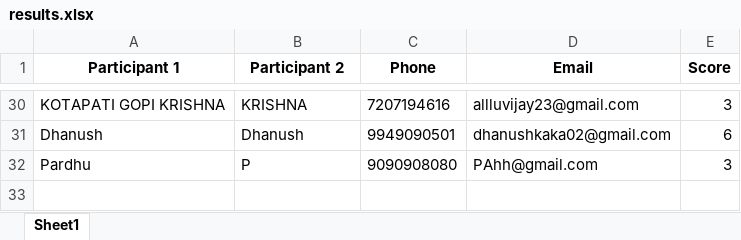
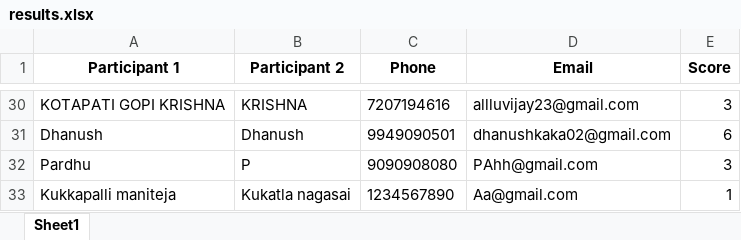
Before and after one commit to vinay223344/sai, an Excel workbook: results.xlsx, sheet Sheet1, drawn as a sheet; only a part is shown, gaps mark what is left out; values as stored, in another font and other column widths than the file's, no borders; the diff names each change by its address in the sheet, - before the commit and + after, or states it on an @@ line.

Commit message:
Append new quiz score

```diff
--- a/results.xlsx (sheet Sheet1)
+++ b/results.xlsx (sheet Sheet1)
+row 33: Kukkapalli maniteja | Kukatla nagasai | 1234567890 | Aa@gmail.com | 1
```
